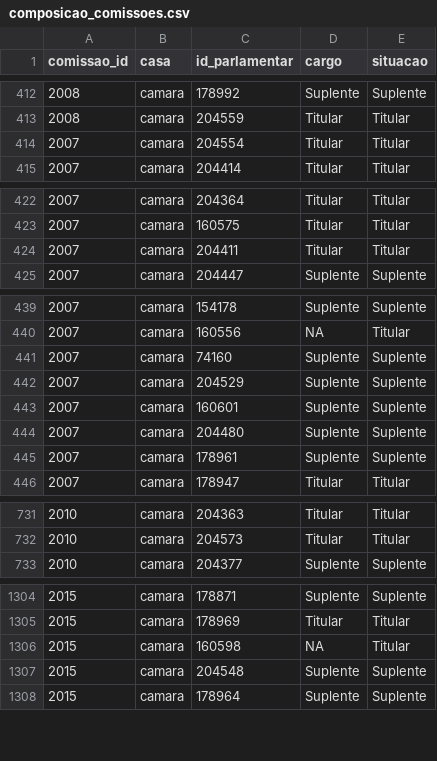
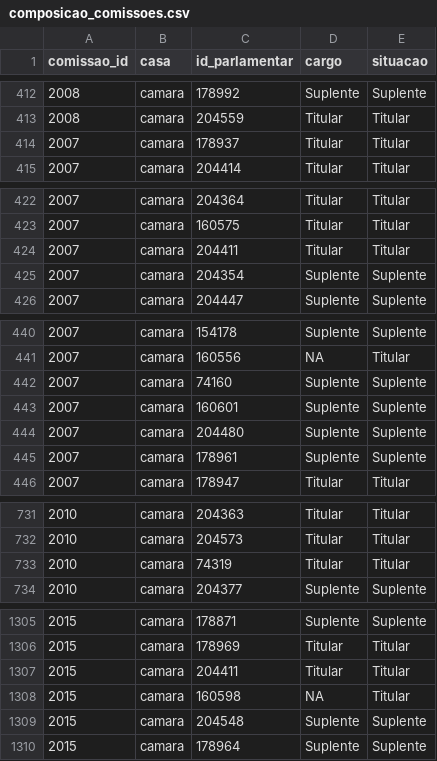
Before and after one commit to parlametria/perfil-parlamentarR, a CSV file: raw_data/composicao_comissoes.csv, drawn as a sheet; only a part is shown, gaps mark what is left out.

```diff
--- a/raw_data/composicao_comissoes.csv
+++ b/raw_data/composicao_comissoes.csv
@@ -413,3 +413,3 @@ comissao_id,casa,id_parlamentar,cargo,situacao
 2008,camara,204559,Titular,Titular
-2007,camara,204554,Titular,Titular
+2007,camara,178937,Titular,Titular
 2007,camara,204414,Titular,Titular
@@ -424,2 +424,3 @@ comissao_id,casa,id_parlamentar,cargo,situacao
 2007,camara,204411,Titular,Titular
+2007,camara,204354,Suplente,Suplente
 2007,camara,204447,Suplente,Suplente
@@ -441,3 +442,2 @@ comissao_id,casa,id_parlamentar,cargo,situacao
 2007,camara,74160,Suplente,Suplente
-2007,camara,204529,Suplente,Suplente
 2007,camara,160601,Suplente,Suplente
@@ -732,2 +732,3 @@ comissao_id,casa,id_parlamentar,cargo,situacao
 2010,camara,204573,Titular,Titular
+2010,camara,74319,Titular,Titular
 2010,camara,204377,Suplente,Suplente
@@ -1305,2 +1306,3 @@ comissao_id,casa,id_parlamentar,cargo,situacao
 2015,camara,178969,Titular,Titular
+2015,camara,204411,Titular,Titular
 2015,camara,160598,NA,Titular
```
Also changed, not shown: raw_data/liderancas.csv, raw_data/mandatos.csv, 2 other files.
